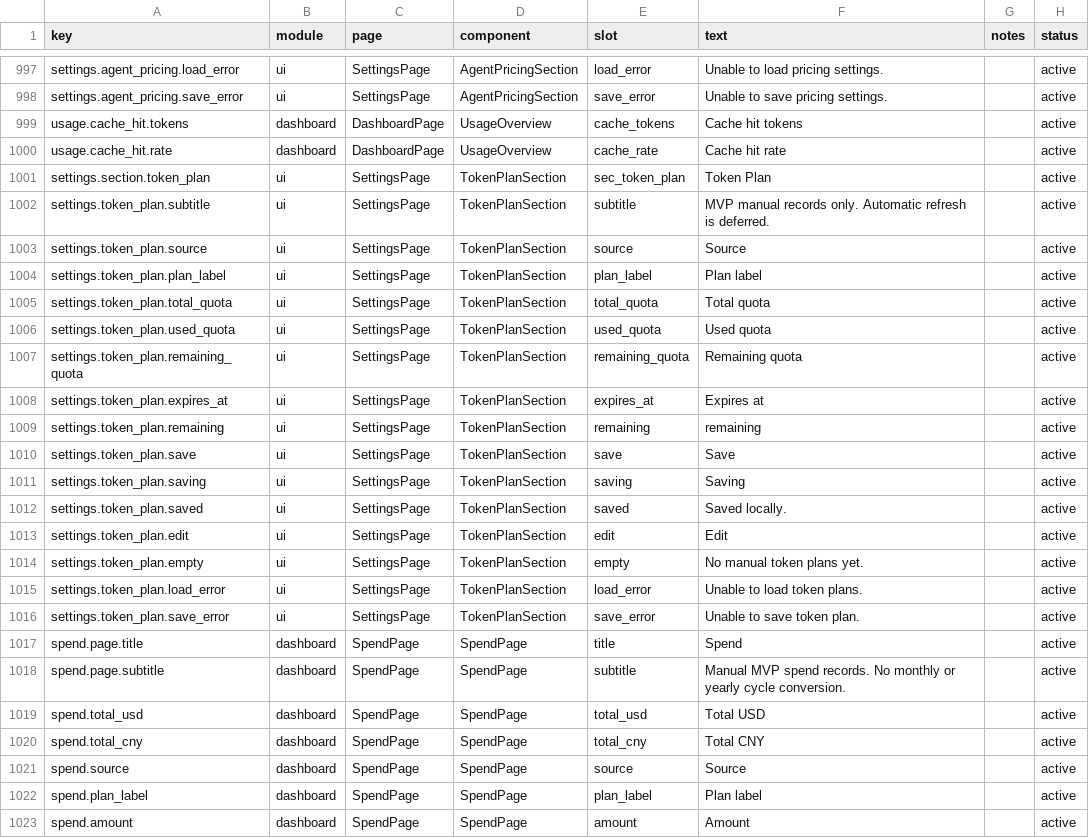
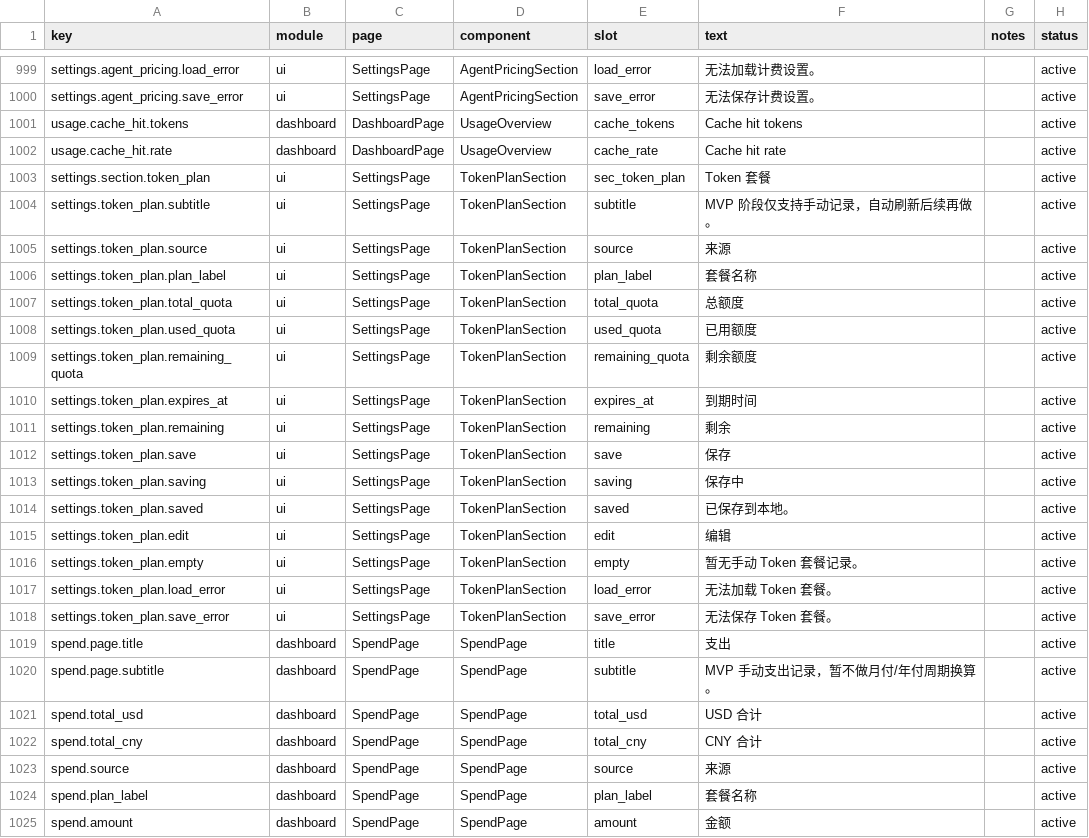
Before and after one commit to muxunson-9677/token-eyes, a CSV file: dashboard/src/content/copy.csv, drawn as a sheet; only a part is shown, gaps mark what is left out; addresses are those after the commit; the diff covers the shown part only; the diff names each change by its address in the sheet, - before the commit and + after, or states it on an @@ line.

Commit message:
feat: localize UI text, hide cloud/leaderboard, add folder picker

```diff
--- a/dashboard/src/content/copy.csv
+++ b/dashboard/src/content/copy.csv
-F999 (text): Unable to load pricing settings.
+F999 (text): 无法加载计费设置。
-F1000 (text): Unable to save pricing settings.
+F1000 (text): 无法保存计费设置。
-F1003 (text): Token Plan
+F1003 (text): Token 套餐
-F1004 (text): MVP manual records only. Automatic refresh is deferred.
+F1004 (text): MVP 阶段仅支持手动记录，自动刷新后续再做。
-F1005 (text): Source
+F1005 (text): 来源
-F1006 (text): Plan label
+F1006 (text): 套餐名称
-F1007 (text): Total quota
+F1007 (text): 总额度
-F1008 (text): Used quota
+F1008 (text): 已用额度
-F1009 (text): Remaining quota
+F1009 (text): 剩余额度
-F1010 (text): Expires at
+F1010 (text): 到期时间
-F1011 (text): remaining
+F1011 (text): 剩余
-F1012 (text): Save
+F1012 (text): 保存
-F1013 (text): Saving
+F1013 (text): 保存中
-F1014 (text): Saved locally.
+F1014 (text): 已保存到本地。
-F1015 (text): Edit
+F1015 (text): 编辑
-F1016 (text): No manual token plans yet.
+F1016 (text): 暂无手动 Token 套餐记录。
-F1017 (text): Unable to load token plans.
+F1017 (text): 无法加载 Token 套餐。
-F1018 (text): Unable to save token plan.
+F1018 (text): 无法保存 Token 套餐。
-F1019 (text): Spend
+F1019 (text): 支出
-F1020 (text): Manual MVP spend records. No monthly or yearly cycle conversion.
+F1020 (text): MVP 手动支出记录，暂不做月付/年付周期换算。
-F1021 (text): Total USD
+F1021 (text): USD 合计
-F1022 (text): Total CNY
+F1022 (text): CNY 合计
-F1023 (text): Source
+F1023 (text): 来源
-F1024 (text): Plan label
+F1024 (text): 套餐名称
-F1025 (text): Amount
+F1025 (text): 金额
```
Also changed, not shown: 2 added rows and 67 edited cells elsewhere in this file, 3 other files.
